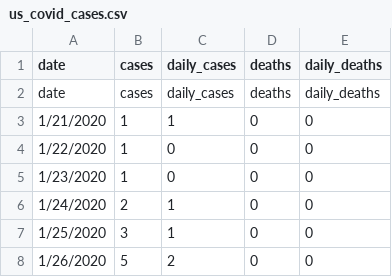
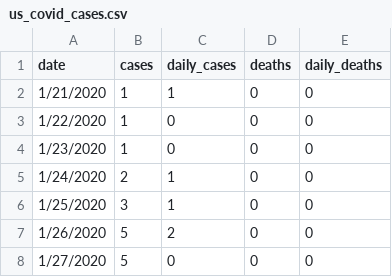
Before and after one commit to venugopalthati/COVID19_US, a CSV file: us_covid_cases.csv, drawn as a sheet; only a part is shown; the shorter side is filled out with more unchanged rows.

Commit message:
Update us_covid_cases.csv

```diff
--- a/us_covid_cases.csv
+++ b/us_covid_cases.csv
@@ -1,3 +1,2 @@
 date,cases,daily_cases,deaths,daily_deaths
-date,cases,daily_cases,deaths,daily_deaths
 1/21/2020,1,1,0,0
```
